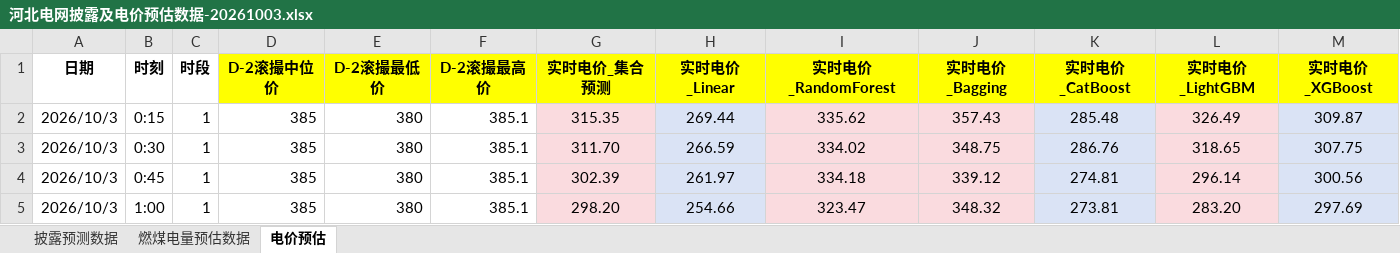
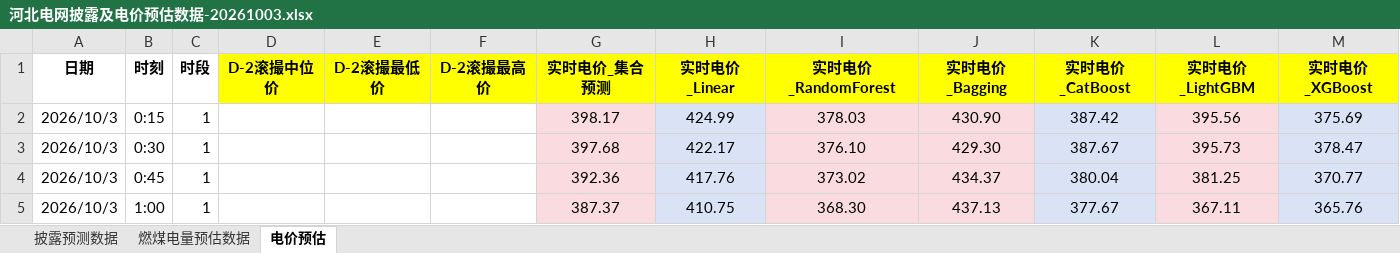
Before and after one commit to arliu633-glitch/hb-price-chart-public, an Excel workbook: forecast-results/河北电网披露及电价预估数据-20261003.xlsx, sheet 电价预估, drawn as a sheet; only a part is shown; values as stored, in another font and other column widths than the file's, no borders; conditional formats not drawn; the diff covers the shown part only; the diff names each change by its address in the sheet, - before the commit and + after, or states it on an @@ line.

```diff
--- a/forecast-results/河北电网披露及电价预估数据-20261003.xlsx (sheet 电价预估)
+++ b/forecast-results/河北电网披露及电价预估数据-20261003.xlsx (sheet 电价预估)
-D2:D5 (D-2滚撮中位价): 385
+D2:D5 (D-2滚撮中位价): (empty)
-E2:E5 (D-2滚撮最低价): 380
+E2:E5 (D-2滚撮最低价): (empty)
-F2:F5 (D-2滚撮最高价): 385.1
+F2:F5 (D-2滚撮最高价): (empty)
-G2 (实时电价_集合预测): 315.35
+G2 (实时电价_集合预测): 398.17
-H2 (实时电价_Linear): 269.44
+H2 (实时电价_Linear): 424.99
-I2 (实时电价_RandomForest): 335.62
+I2 (实时电价_RandomForest): 378.03
-J2 (实时电价_Bagging): 357.43
+J2 (实时电价_Bagging): 430.90
-K2 (实时电价_CatBoost): 285.48
+K2 (实时电价_CatBoost): 387.42
-L2 (实时电价_LightGBM): 326.49
+L2 (实时电价_LightGBM): 395.56
-M2 (实时电价_XGBoost): 309.87
+M2 (实时电价_XGBoost): 375.69
-G3 (实时电价_集合预测): 311.70
+G3 (实时电价_集合预测): 397.68
-H3 (实时电价_Linear): 266.59
+H3 (实时电价_Linear): 422.17
-I3 (实时电价_RandomForest): 334.02
+I3 (实时电价_RandomForest): 376.10
-J3 (实时电价_Bagging): 348.75
+J3 (实时电价_Bagging): 429.30
-K3 (实时电价_CatBoost): 286.76
+K3 (实时电价_CatBoost): 387.67
-L3 (实时电价_LightGBM): 318.65
+L3 (实时电价_LightGBM): 395.73
-M3 (实时电价_XGBoost): 307.75
+M3 (实时电价_XGBoost): 378.47
-G4 (实时电价_集合预测): 302.39
+G4 (实时电价_集合预测): 392.36
-H4 (实时电价_Linear): 261.97
+H4 (实时电价_Linear): 417.76
-I4 (实时电价_RandomForest): 334.18
+I4 (实时电价_RandomForest): 373.02
-J4 (实时电价_Bagging): 339.12
+J4 (实时电价_Bagging): 434.37
-K4 (实时电价_CatBoost): 274.81
+K4 (实时电价_CatBoost): 380.04
-L4 (实时电价_LightGBM): 296.14
+L4 (实时电价_LightGBM): 381.25
-M4 (实时电价_XGBoost): 300.56
+M4 (实时电价_XGBoost): 370.77
-G5 (实时电价_集合预测): 298.20
+G5 (实时电价_集合预测): 387.37
-H5 (实时电价_Linear): 254.66
+H5 (实时电价_Linear): 410.75
-I5 (实时电价_RandomForest): 323.47
+I5 (实时电价_RandomForest): 368.30
-J5 (实时电价_Bagging): 348.32
+J5 (实时电价_Bagging): 437.13
-K5 (实时电价_CatBoost): 273.81
+K5 (实时电价_CatBoost): 377.67
-L5 (实时电价_LightGBM): 283.20
+L5 (实时电价_LightGBM): 367.11
-M5 (实时电价_XGBoost): 297.69
+M5 (实时电价_XGBoost): 365.76
```
Also changed, not shown: 904 edited cells elsewhere in this sheet, sheet 燃煤电量预估数据, 4 other files.
